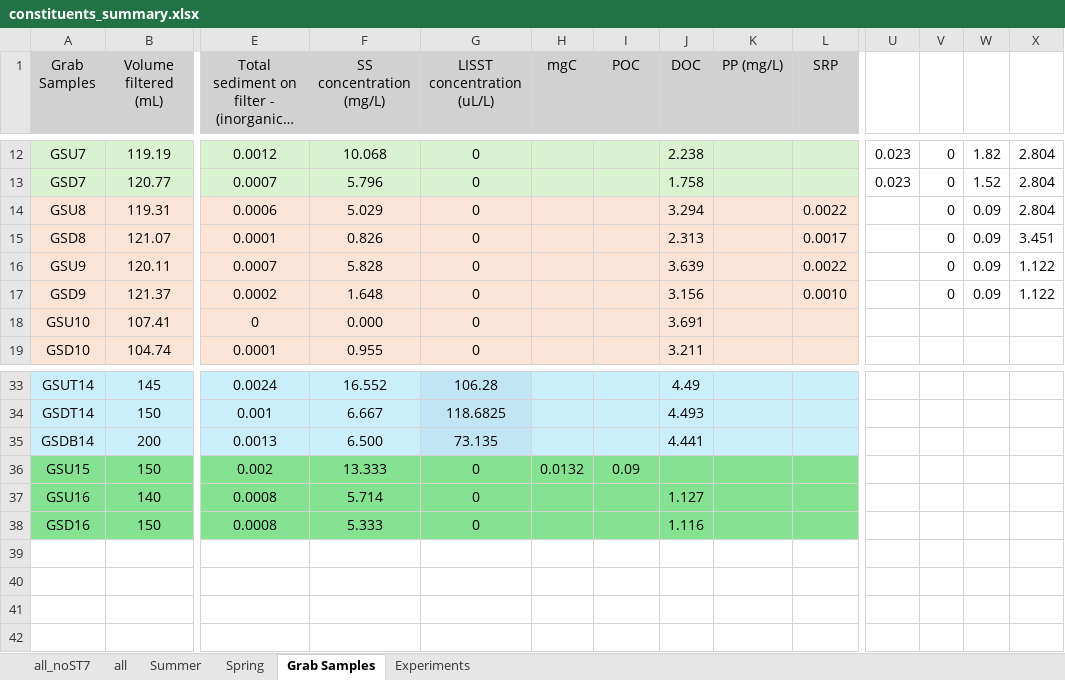
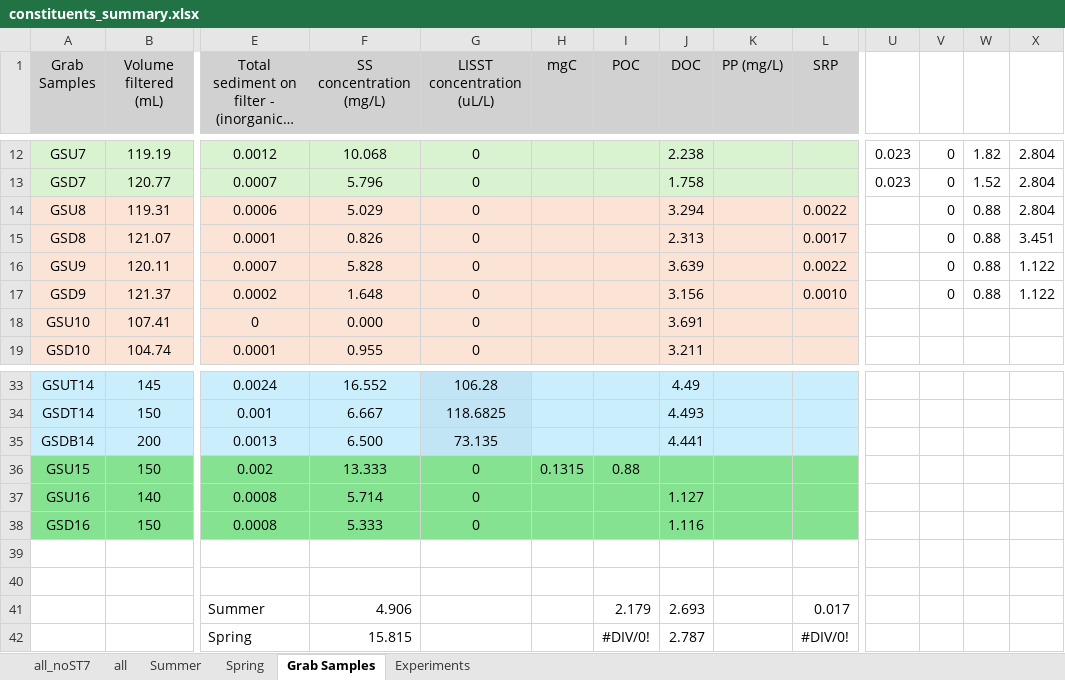
Before and after one commit to nicole-hucke/hysteresis, an Excel workbook: data/constituents_summary.xlsx, sheet Grab Samples, drawn as a sheet; only a part is shown, gaps mark what is left out; long unchanged cells end in …; values as stored, in another font and other column widths than the file's, no borders; rows hold the shown columns only; the diff names each change by its address in the sheet, - before the commit and + after, or states it on an @@ line.

```diff
--- a/data/constituents_summary.xlsx (sheet Grab Samples)
+++ b/data/constituents_summary.xlsx (sheet Grab Samples)
-W14:W17: 0.09
+W14:W17: 0.88
-H36 (mgC): 0.0132
+H36 (mgC): 0.1315
-I36 (POC): 0.09
+I36 (POC): 0.88
+row 39: (empty)
+row 40: (empty)
+row 41:  |  | Summer | 4.906 |  |  | 2.179 | 2.693 |  | 0.017
+row 42:  |  | Spring | 15.815 |  |  | #DIV/0! | 2.787 |  | #DIV/0!
```
Also changed, not shown: correlations/HI_tauc/both_seasons_hysteresis_tauc.xlsx, 2 other files.
